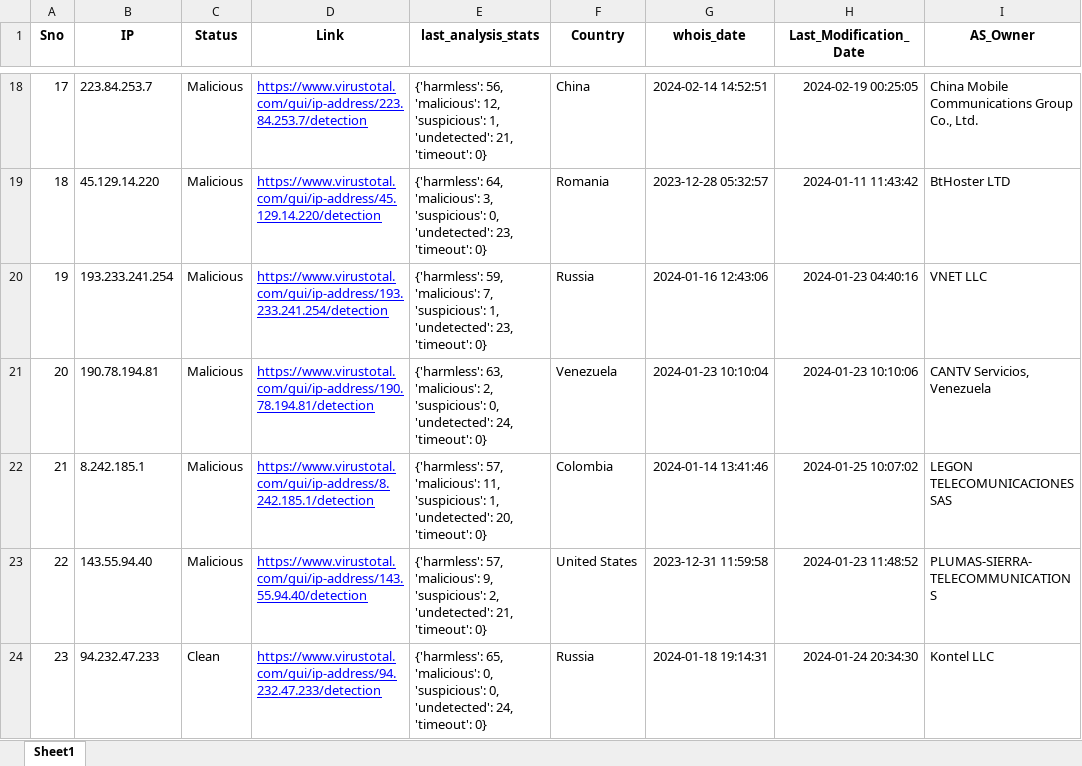
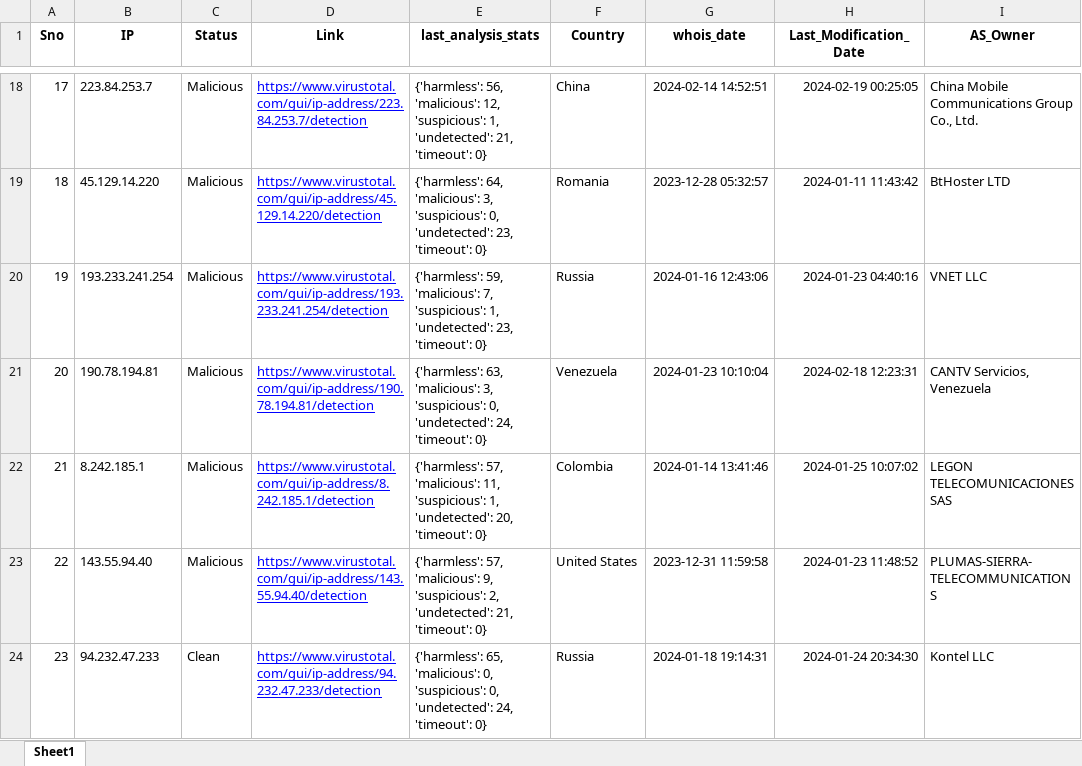
Before and after one commit to ProSehran/testing, an Excel workbook: 1.xlsx, sheet Sheet1, drawn as a sheet; only a part is shown, gaps mark what is left out; values as stored, in another font and other column widths than the file's, no borders; the diff names each change by its address in the sheet, - before the commit and + after, or states it on an @@ line.

Commit message:
Update file with new data

```diff
--- a/1.xlsx (sheet Sheet1)
+++ b/1.xlsx (sheet Sheet1)
-E21 (last_analysis_stats): …63, 'malicious': 2, 'suspicious': 0,…
+E21 (last_analysis_stats): …63, 'malicious': 3, 'suspicious': 0,…
-H21 (Last_Modification_Date): 2024-01-23 10:10:06
+H21 (Last_Modification_Date): 2024-02-18 12:23:31
```
